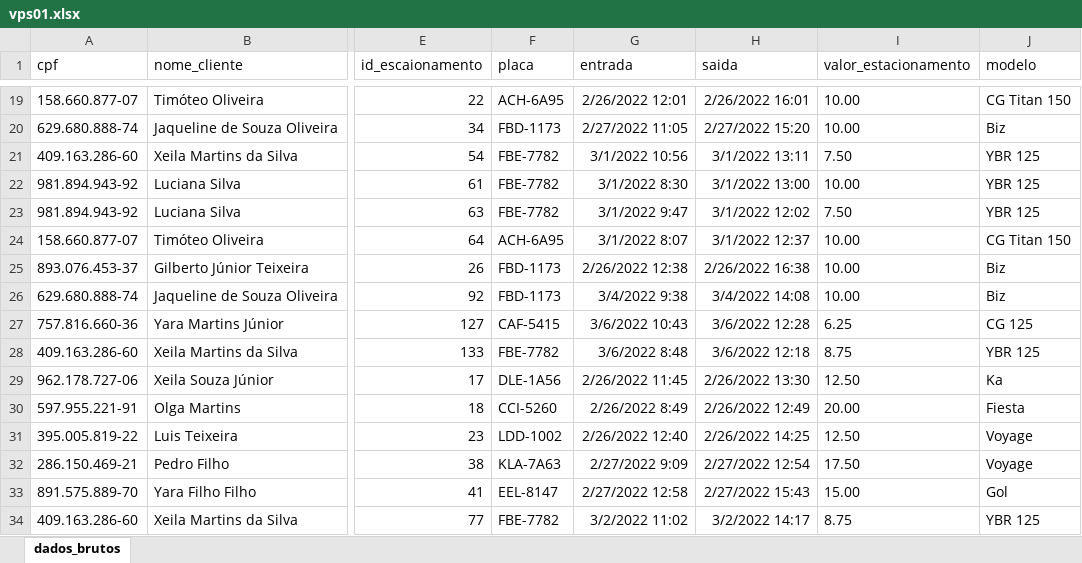
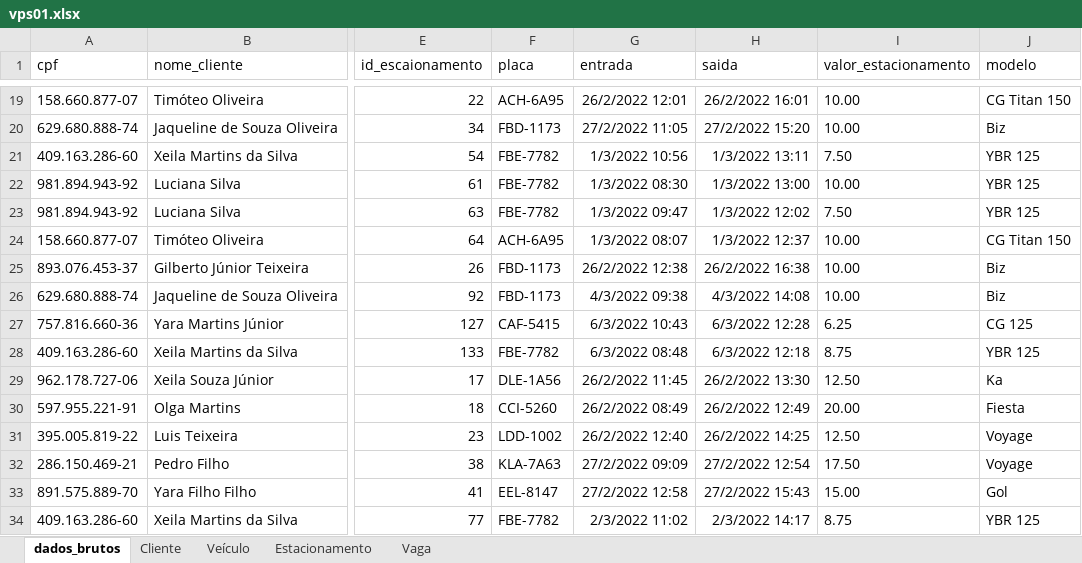
Before and after one commit to isaacgoncod/BCD, an Excel workbook: aula008/vps01.xlsx, sheet dados_brutos, drawn as a sheet; only a part is shown, gaps mark what is left out; values as stored, in another font and other column widths than the file's, no borders; the diff covers the shown part only; the diff names each change by its address in the sheet, - before the commit and + after, or states it on an @@ line.

```diff
--- a/aula008/vps01.xlsx (sheet dados_brutos)
+++ b/aula008/vps01.xlsx (sheet dados_brutos)
+sheet tab: Cliente
+sheet tab: Veículo
+sheet tab: Estacionamento
+sheet tab: Vaga
-G19 (entrada): 2/26/2022 12:01
+G19 (entrada): 26/2/2022 12:01
-H19 (saida): 2/26/2022 16:01
+H19 (saida): 26/2/2022 16:01
-G20 (entrada): 2/27/2022 11:05
+G20 (entrada): 27/2/2022 11:05
-H20 (saida): 2/27/2022 15:20
+H20 (saida): 27/2/2022 15:20
-G21 (entrada): 3/1/2022 10:56
+G21 (entrada): 1/3/2022 10:56
-H21 (saida): 3/1/2022 13:11
+H21 (saida): 1/3/2022 13:11
-G22 (entrada): 3/1/2022 8:30
+G22 (entrada): 1/3/2022 08:30
-H22 (saida): 3/1/2022 13:00
+H22 (saida): 1/3/2022 13:00
-G23 (entrada): 3/1/2022 9:47
+G23 (entrada): 1/3/2022 09:47
-H23 (saida): 3/1/2022 12:02
+H23 (saida): 1/3/2022 12:02
-G24 (entrada): 3/1/2022 8:07
+G24 (entrada): 1/3/2022 08:07
-H24 (saida): 3/1/2022 12:37
+H24 (saida): 1/3/2022 12:37
-G25 (entrada): 2/26/2022 12:38
+G25 (entrada): 26/2/2022 12:38
-H25 (saida): 2/26/2022 16:38
+H25 (saida): 26/2/2022 16:38
-G26 (entrada): 3/4/2022 9:38
+G26 (entrada): 4/3/2022 09:38
-H26 (saida): 3/4/2022 14:08
+H26 (saida): 4/3/2022 14:08
-G27 (entrada): 3/6/2022 10:43
+G27 (entrada): 6/3/2022 10:43
-H27 (saida): 3/6/2022 12:28
+H27 (saida): 6/3/2022 12:28
-G28 (entrada): 3/6/2022 8:48
+G28 (entrada): 6/3/2022 08:48
-H28 (saida): 3/6/2022 12:18
+H28 (saida): 6/3/2022 12:18
-G29 (entrada): 2/26/2022 11:45
+G29 (entrada): 26/2/2022 11:45
-H29 (saida): 2/26/2022 13:30
+H29 (saida): 26/2/2022 13:30
-G30 (entrada): 2/26/2022 8:49
+G30 (entrada): 26/2/2022 08:49
-H30 (saida): 2/26/2022 12:49
+H30 (saida): 26/2/2022 12:49
-G31 (entrada): 2/26/2022 12:40
+G31 (entrada): 26/2/2022 12:40
-H31 (saida): 2/26/2022 14:25
+H31 (saida): 26/2/2022 14:25
-G32 (entrada): 2/27/2022 9:09
+G32 (entrada): 27/2/2022 09:09
-H32 (saida): 2/27/2022 12:54
+H32 (saida): 27/2/2022 12:54
-G33 (entrada): 2/27/2022 12:58
+G33 (entrada): 27/2/2022 12:58
-H33 (saida): 2/27/2022 15:43
+H33 (saida): 27/2/2022 15:43
-G34 (entrada): 3/2/2022 11:02
+G34 (entrada): 2/3/2022 11:02
-H34 (saida): 3/2/2022 14:17
+H34 (saida): 2/3/2022 14:17
```
Also changed, not shown: 287 edited cells elsewhere in this sheet, 23 other files.
